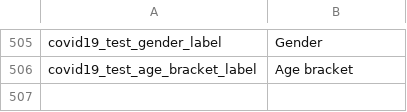
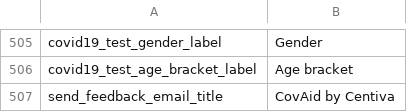
Before and after one commit to CentivaHealth/centiva-translations, a CSV file: en.csv, drawn as a sheet; only a part is shown, gaps mark what is left out; the diff names each change by its address in the sheet, - before the commit and + after, or states it on an @@ line.

Commit message:
Update en.csv (POEditor.com)

```diff
--- a/en.csv
+++ b/en.csv
+row 507: send_feedback_email_title | CovAid by Centiva
```
